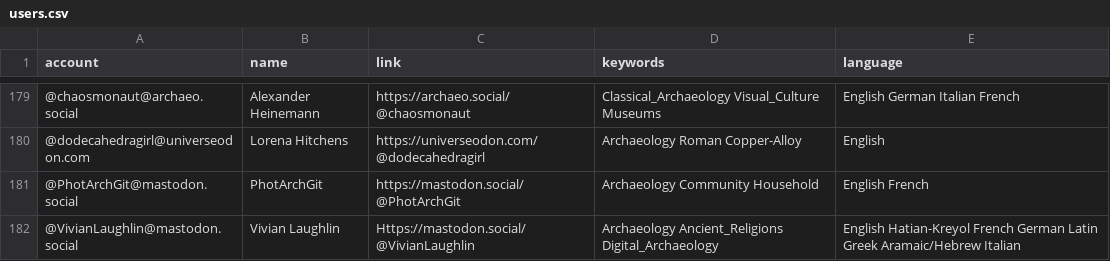
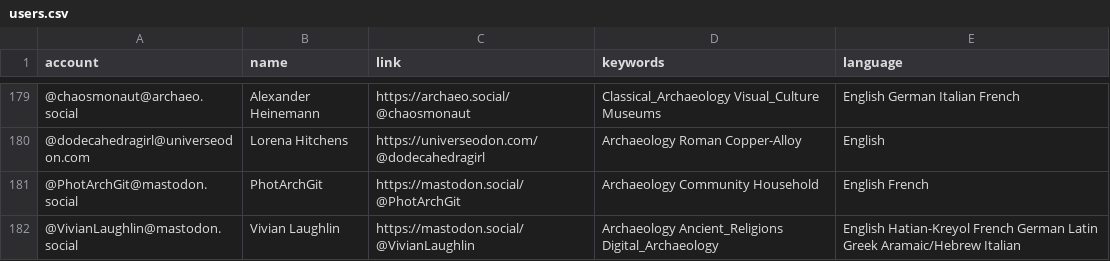
Before and after one commit to steko/Mastodon-Archaeology, a CSV file: resources/users.csv, drawn as a sheet; only a part is shown, gaps mark what is left out; the diff names each change by its address in the sheet, - before the commit and + after, or states it on an @@ line.

Commit message:
Update users.csv
case fix

```diff
--- a/resources/users.csv
+++ b/resources/users.csv
-C182 (link): Https://mastodon.social/@VivianLaughlin
+C182 (link): https://mastodon.social/@VivianLaughlin
```
